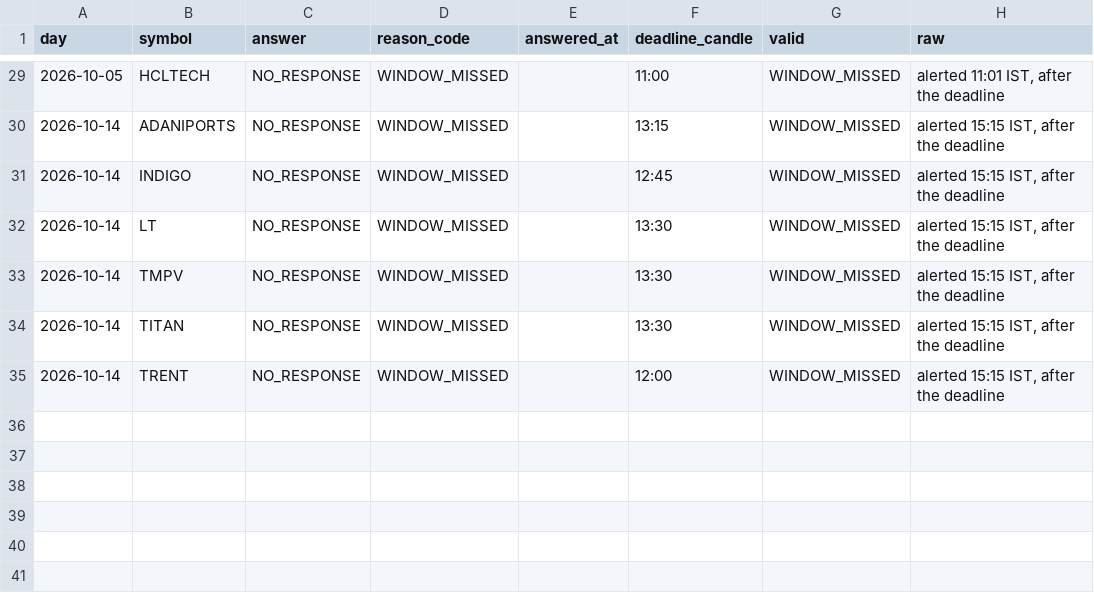
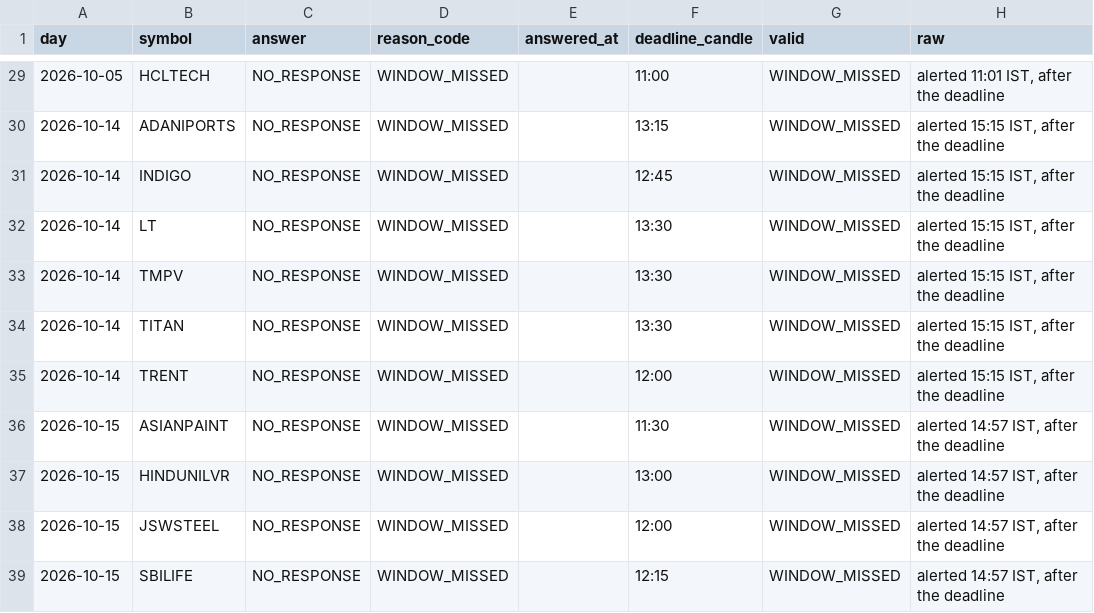
Before and after one commit to keval-mandalik-v2/trading-agent-V2, a CSV file: data/picks.csv, drawn as a sheet; only a part is shown, gaps mark what is left out.

```diff
--- a/data/picks.csv
+++ b/data/picks.csv
@@ -35 +35,5 @@ day,symbol,answer,reason_code,answered_at,deadline_candle,valid,raw
 2026-10-14,TRENT,NO_RESPONSE,WINDOW_MISSED,,12:00,WINDOW_MISSED,"alerted 15:15 IST, after the deadline"
+2026-10-15,ASIANPAINT,NO_RESPONSE,WINDOW_MISSED,,11:30,WINDOW_MISSED,"alerted 14:57 IST, after the deadline"
+2026-10-15,HINDUNILVR,NO_RESPONSE,WINDOW_MISSED,,13:00,WINDOW_MISSED,"alerted 14:57 IST, after the deadline"
+2026-10-15,JSWSTEEL,NO_RESPONSE,WINDOW_MISSED,,12:00,WINDOW_MISSED,"alerted 14:57 IST, after the deadline"
+2026-10-15,SBILIFE,NO_RESPONSE,WINDOW_MISSED,,12:15,WINDOW_MISSED,"alerted 14:57 IST, after the deadline"
```
Also changed, not shown: data/signals.csv, 1 other file.
